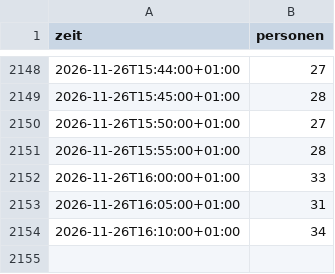
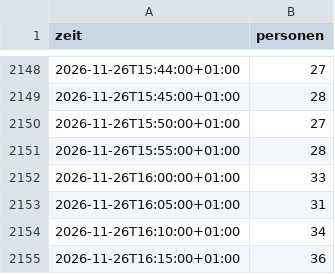
Before and after one commit to weizenheizer007/gym-belegung, a CSV file: data/belegung.csv, drawn as a sheet; only a part is shown, gaps mark what is left out.

Commit message:
Belegung Thu 26.11. 16:15

```diff
--- a/data/belegung.csv
+++ b/data/belegung.csv
@@ -2154 +2154,2 @@ zeit,personen
 2026-11-26T16:10:00+01:00,34
+2026-11-26T16:15:00+01:00,36
```
Also changed, not shown: 1 other file.
